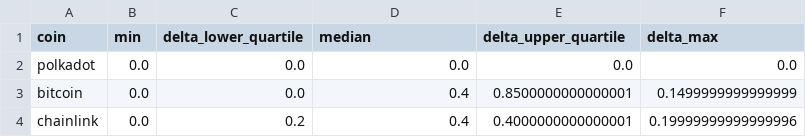
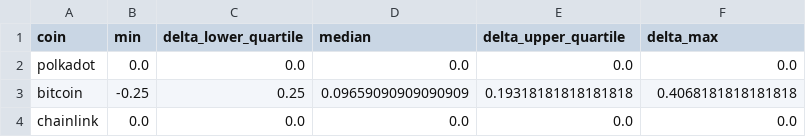
Before and after one commit to JacekzMilo/Crypto_nlp, a CSV file: Scraper/Scraper/spiders/feature_polarity_calculations_df.csv, drawn as a sheet.

```diff
--- a/Scraper/Scraper/spiders/feature_polarity_calculations_df.csv
+++ b/Scraper/Scraper/spiders/feature_polarity_calculations_df.csv
@@ -2,3 +2,3 @@ coin,min,delta_lower_quartile,median,delta_upper_quartile,delta_max
 polkadot,0.0,0.0,0.0,0.0,0.0
-bitcoin,0.0,0.0,0.4,0.8500000000000001,0.1499999999999999
-chainlink,0.0,0.2,0.4,0.4000000000000001,0.19999999999999996
+bitcoin,-0.25,0.25,0.09659090909090909,0.19318181818181818,0.4068181818181818
+chainlink,0.0,0.0,0.0,0.0,0.0
```
Also changed, not shown: Scraper/Scraper/spiders/article_semantics_results_for_plot.csv, Scraper/Scraper/spiders/article_translated.csv, 16 other files.
